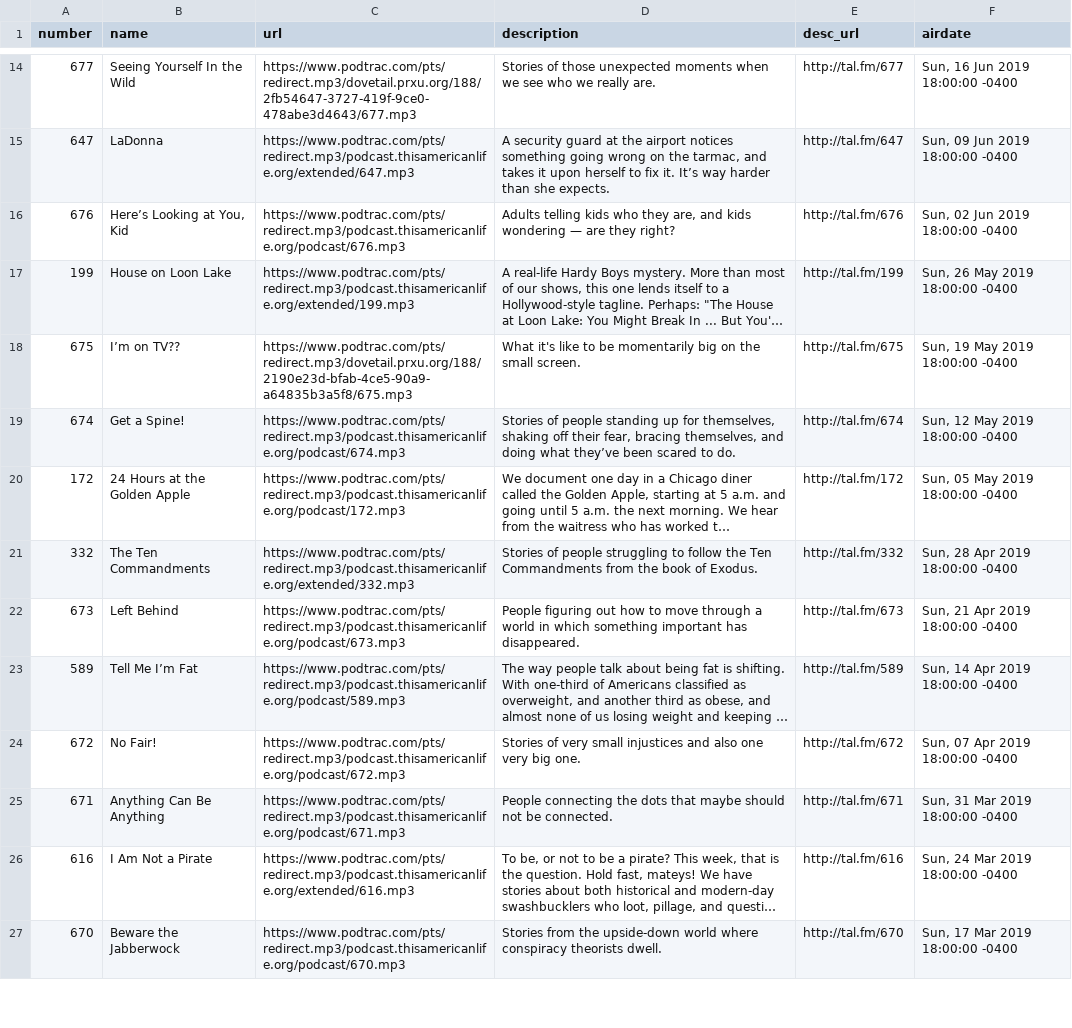
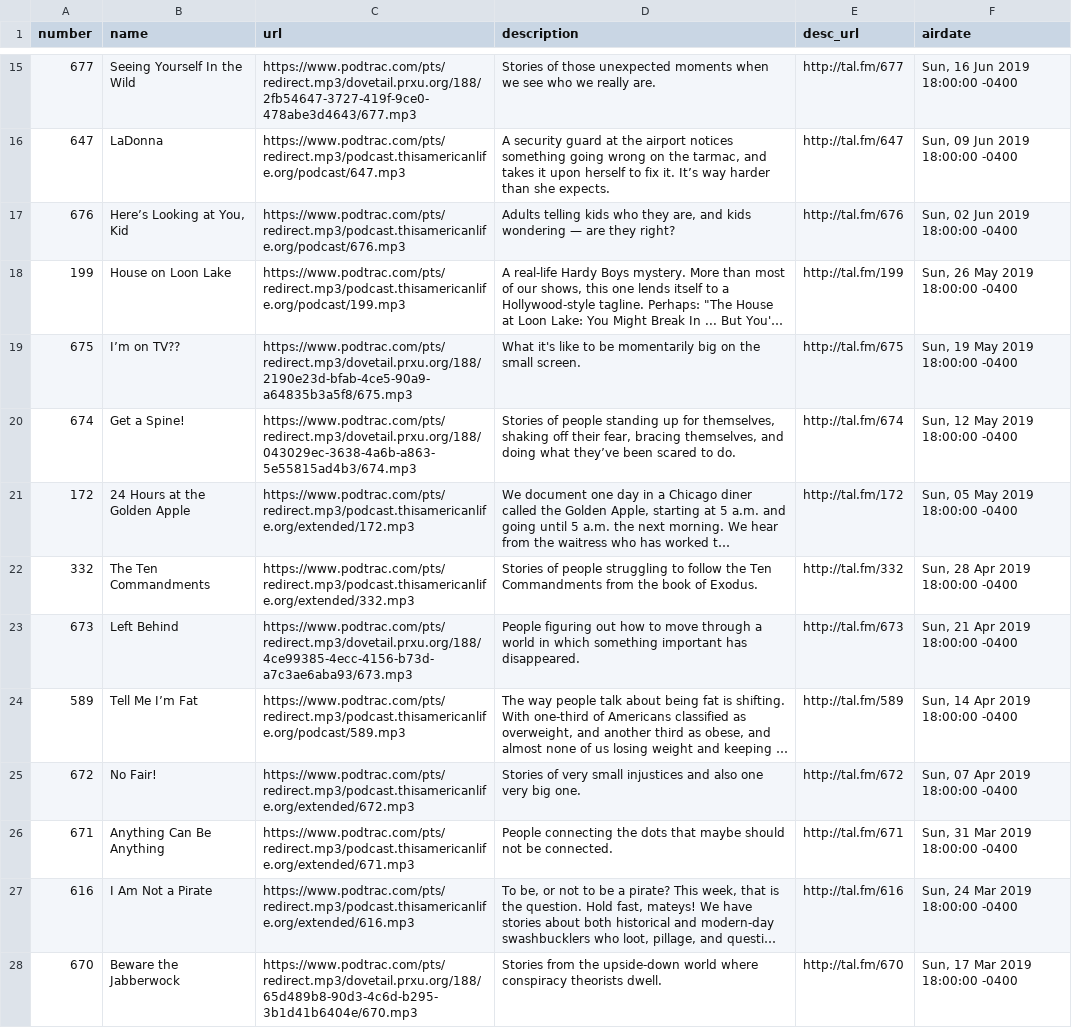
Before and after one commit to dcadata/this-american-life-archive, a CSV file: TALArchive.csv, drawn as a sheet; only a part is shown, gaps mark what is left out; long unchanged cells end in …; addresses are those after the commit; the diff covers the shown part only; the diff names each change by its address in the sheet, - before the commit and + after, or states it on an @@ line.

```diff
--- a/TALArchive.csv
+++ b/TALArchive.csv
-C16 (url): https://www.podtrac.com/pts/redirect.mp3/podcast.thisamericanlife.org/extended/647.mp3
+C16 (url): https://www.podtrac.com/pts/redirect.mp3/podcast.thisamericanlife.org/podcast/647.mp3
-C18 (url): https://www.podtrac.com/pts/redirect.mp3/podcast.thisamericanlife.org/extended/199.mp3
+C18 (url): https://www.podtrac.com/pts/redirect.mp3/podcast.thisamericanlife.org/podcast/199.mp3
-C20 (url): https://www.podtrac.com/pts/redirect.mp3/podcast.thisamericanlife.org/podcast/674.mp3
+C20 (url): https://www.podtrac.com/pts/redirect.mp3/dovetail.prxu.org/188/043029ec-3638-4a6b-a863-5e55815ad4b3/674.mp3
-C21 (url): https://www.podtrac.com/pts/redirect.mp3/podcast.thisamericanlife.org/podcast/172.mp3
+C21 (url): https://www.podtrac.com/pts/redirect.mp3/podcast.thisamericanlife.org/extended/172.mp3
-C23 (url): https://www.podtrac.com/pts/redirect.mp3/podcast.thisamericanlife.org/podcast/673.mp3
+C23 (url): https://www.podtrac.com/pts/redirect.mp3/dovetail.prxu.org/188/4ce99385-4ecc-4156-b73d-a7c3ae6aba93/673.mp3
-C25 (url): https://www.podtrac.com/pts/redirect.mp3/podcast.thisamericanlife.org/podcast/672.mp3
+C25 (url): https://www.podtrac.com/pts/redirect.mp3/podcast.thisamericanlife.org/extended/672.mp3
-C26 (url): https://www.podtrac.com/pts/redirect.mp3/podcast.thisamericanlife.org/podcast/671.mp3
+C26 (url): https://www.podtrac.com/pts/redirect.mp3/podcast.thisamericanlife.org/extended/671.mp3
-C28 (url): https://www.podtrac.com/pts/redirect.mp3/podcast.thisamericanlife.org/podcast/670.mp3
+C28 (url): https://www.podtrac.com/pts/redirect.mp3/dovetail.prxu.org/188/65d489b8-90d3-4c6d-b295-3b1d41b6404e/670.mp3
```
Also changed, not shown: 1 added row, 1 removed row and 20 edited cells elsewhere in this file, TALArchive_master.csv, ref_eps_with_multiple_urls.csv, 2 other files.
